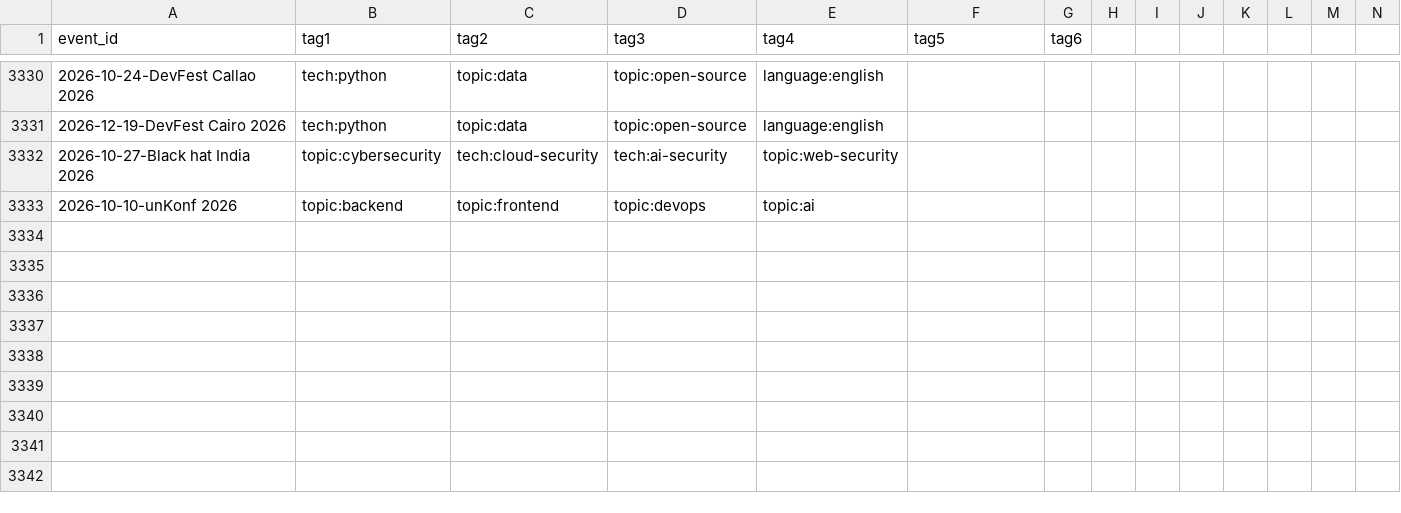
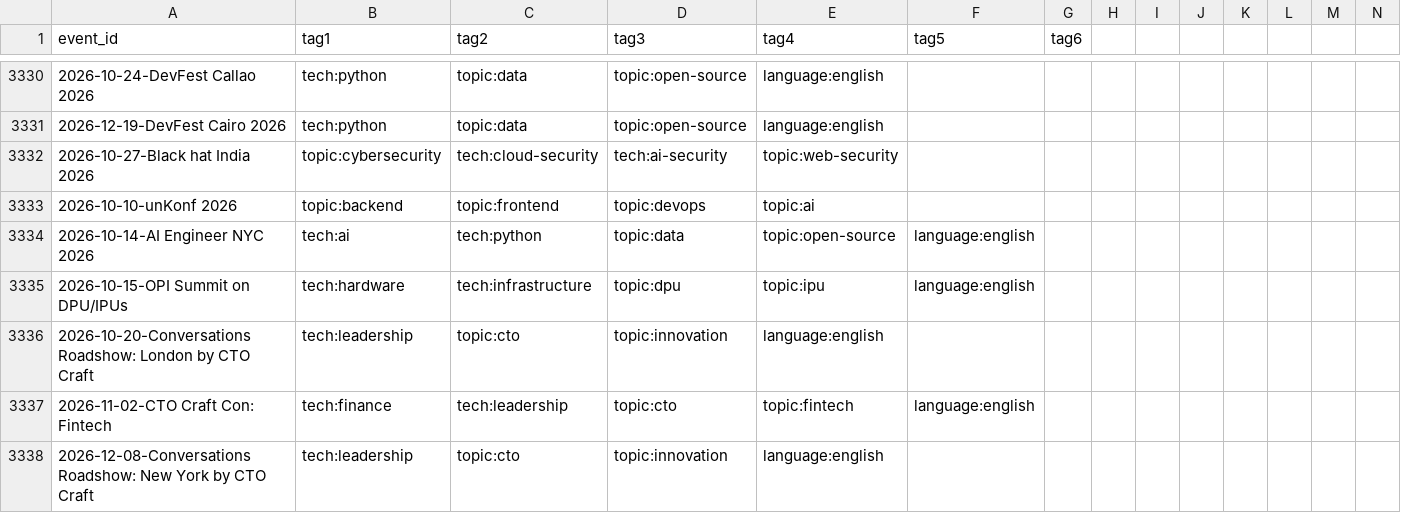
Before and after one commit to sylvainbruas/developers-conferences-agenda, a CSV file: TAGS.csv, drawn as a sheet; only a part is shown, gaps mark what is left out; rows hold the shown columns only; the diff names each change by its address in the sheet, - before the commit and + after, or states it on an @@ line.

Commit message:
generate new tags (#3365)
Co-authored-by: scraly <2543381+scraly@users.noreply.github.com>

```diff
--- a/TAGS.csv
+++ b/TAGS.csv
+row 3334: 2026-10-14-AI Engineer NYC 2026 | tech:ai | tech:python | topic:data | topic:open-source | language:english
+row 3335: 2026-10-15-OPI Summit on DPU/IPUs | tech:hardware | tech:infrastructure | topic:dpu | topic:ipu | language:english
+row 3336: 2026-10-20-Conversations Roadshow: London by CTO Craft | tech:leadership | topic:cto | topic:innovation | language:english
+row 3337: 2026-11-02-CTO Craft Con: Fintech | tech:finance | tech:leadership | topic:cto | topic:fintech | language:english
+row 3338: 2026-12-08-Conversations Roadshow: New York by CTO Craft | tech:leadership | topic:cto | topic:innovation | language:english
```
